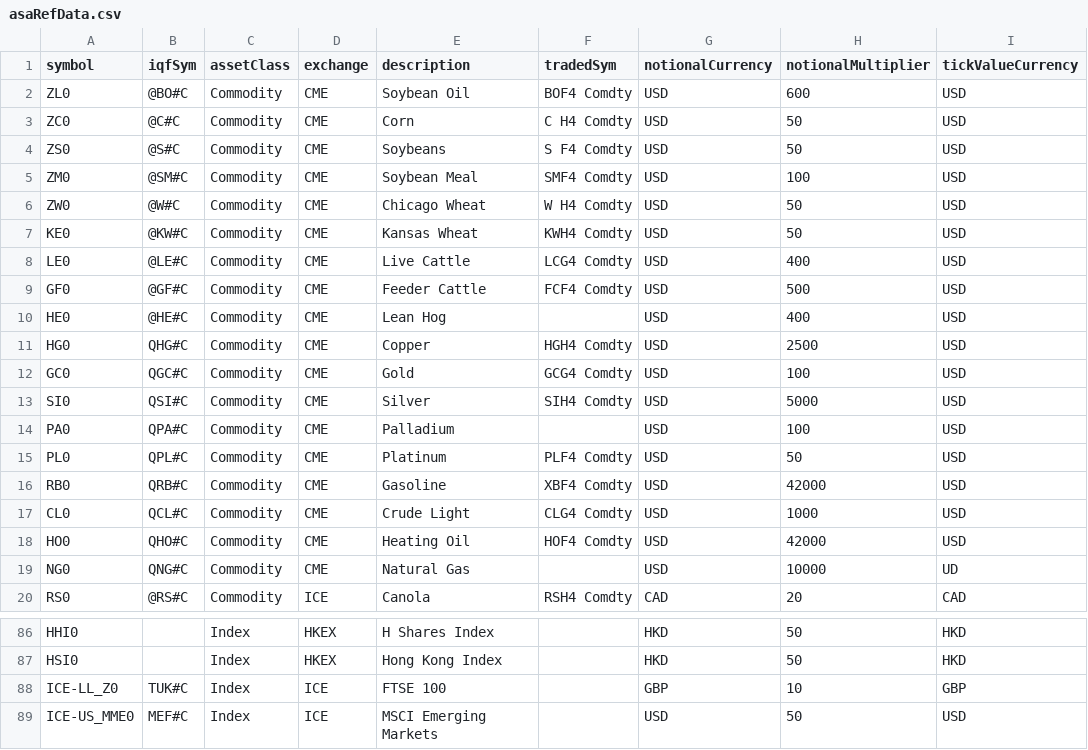
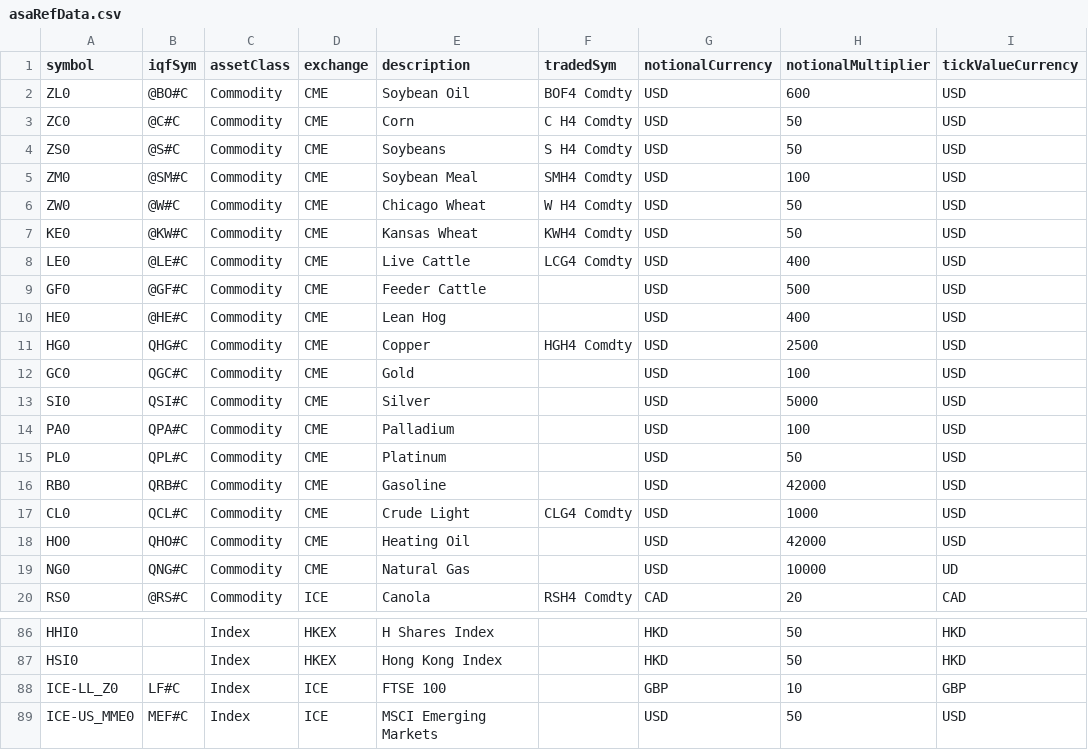
Before and after one commit to Matthew-Ramanah/csaProd, a CSV file: asaRefData.csv, drawn as a sheet; only a part is shown, gaps mark what is left out; the diff names each change by its address in the sheet, - before the commit and + after, or states it on an @@ line.

```diff
--- a/asaRefData.csv
+++ b/asaRefData.csv
-F4 (tradedSym): S F4 Comdty
+F4 (tradedSym): S H4 Comdty
-F5 (tradedSym): SMF4 Comdty
+F5 (tradedSym): SMH4 Comdty
-F9 (tradedSym): FCF4 Comdty
+F9 (tradedSym): (empty)
-F12 (tradedSym): GCG4 Comdty
+F12 (tradedSym): (empty)
-F13 (tradedSym): SIH4 Comdty
+F13 (tradedSym): (empty)
-F15 (tradedSym): PLF4 Comdty
+F15 (tradedSym): (empty)
-F16 (tradedSym): XBF4 Comdty
+F16 (tradedSym): (empty)
-F18 (tradedSym): HOF4 Comdty
+F18 (tradedSym): (empty)
-B88 (iqfSym): TUK#C
+B88 (iqfSym): LF#C
```
Also changed, not shown: models/AFBI/config/riskLimits.csv, 3 other files.
